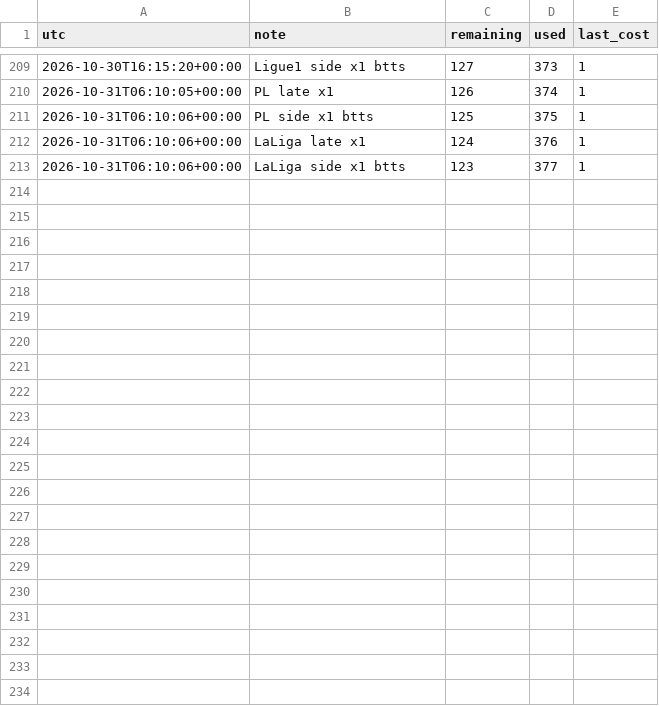
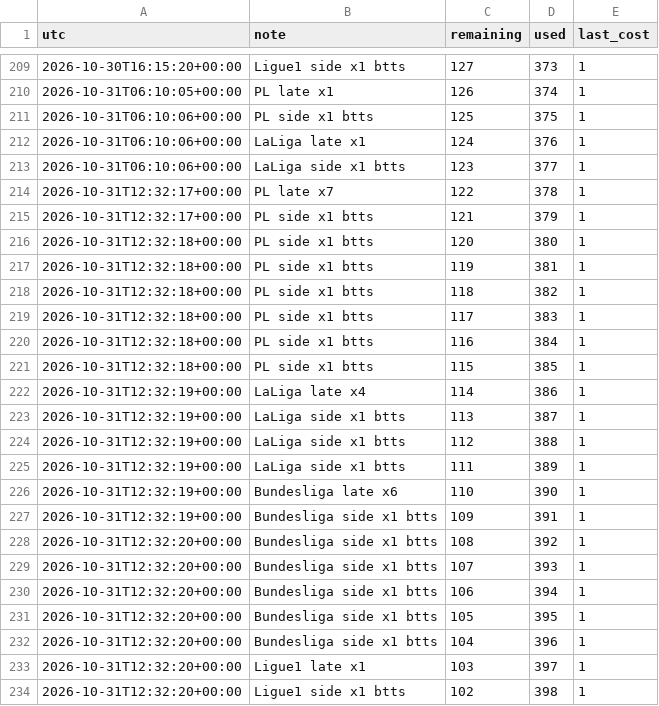
Before and after one commit to alcadiomontes03/match-engine-odds, a CSV file: data/odds/quota.csv, drawn as a sheet; only a part is shown, gaps mark what is left out; the diff names each change by its address in the sheet, - before the commit and + after, or states it on an @@ line.

```diff
--- a/data/odds/quota.csv
+++ b/data/odds/quota.csv
+row 214: 2026-10-31T12:32:17+00:00 | PL late x7 | 122 | 378 | 1
+row 215: 2026-10-31T12:32:17+00:00 | PL side x1 btts | 121 | 379 | 1
+row 216: 2026-10-31T12:32:18+00:00 | PL side x1 btts | 120 | 380 | 1
+row 217: 2026-10-31T12:32:18+00:00 | PL side x1 btts | 119 | 381 | 1
+row 218: 2026-10-31T12:32:18+00:00 | PL side x1 btts | 118 | 382 | 1
+row 219: 2026-10-31T12:32:18+00:00 | PL side x1 btts | 117 | 383 | 1
+row 220: 2026-10-31T12:32:18+00:00 | PL side x1 btts | 116 | 384 | 1
+row 221: 2026-10-31T12:32:18+00:00 | PL side x1 btts | 115 | 385 | 1
+row 222: 2026-10-31T12:32:19+00:00 | LaLiga late x4 | 114 | 386 | 1
+row 223: 2026-10-31T12:32:19+00:00 | LaLiga side x1 btts | 113 | 387 | 1
+row 224: 2026-10-31T12:32:19+00:00 | LaLiga side x1 btts | 112 | 388 | 1
+row 225: 2026-10-31T12:32:19+00:00 | LaLiga side x1 btts | 111 | 389 | 1
+row 226: 2026-10-31T12:32:19+00:00 | Bundesliga late x6 | 110 | 390 | 1
+row 227: 2026-10-31T12:32:19+00:00 | Bundesliga side x1 btts | 109 | 391 | 1
+row 228: 2026-10-31T12:32:20+00:00 | Bundesliga side x1 btts | 108 | 392 | 1
+row 229: 2026-10-31T12:32:20+00:00 | Bundesliga side x1 btts | 107 | 393 | 1
+row 230: 2026-10-31T12:32:20+00:00 | Bundesliga side x1 btts | 106 | 394 | 1
+row 231: 2026-10-31T12:32:20+00:00 | Bundesliga side x1 btts | 105 | 395 | 1
+row 232: 2026-10-31T12:32:20+00:00 | Bundesliga side x1 btts | 104 | 396 | 1
+row 233: 2026-10-31T12:32:20+00:00 | Ligue1 late x1 | 103 | 397 | 1
+row 234: 2026-10-31T12:32:20+00:00 | Ligue1 side x1 btts | 102 | 398 | 1
```
Also changed, not shown: 25 other files.
